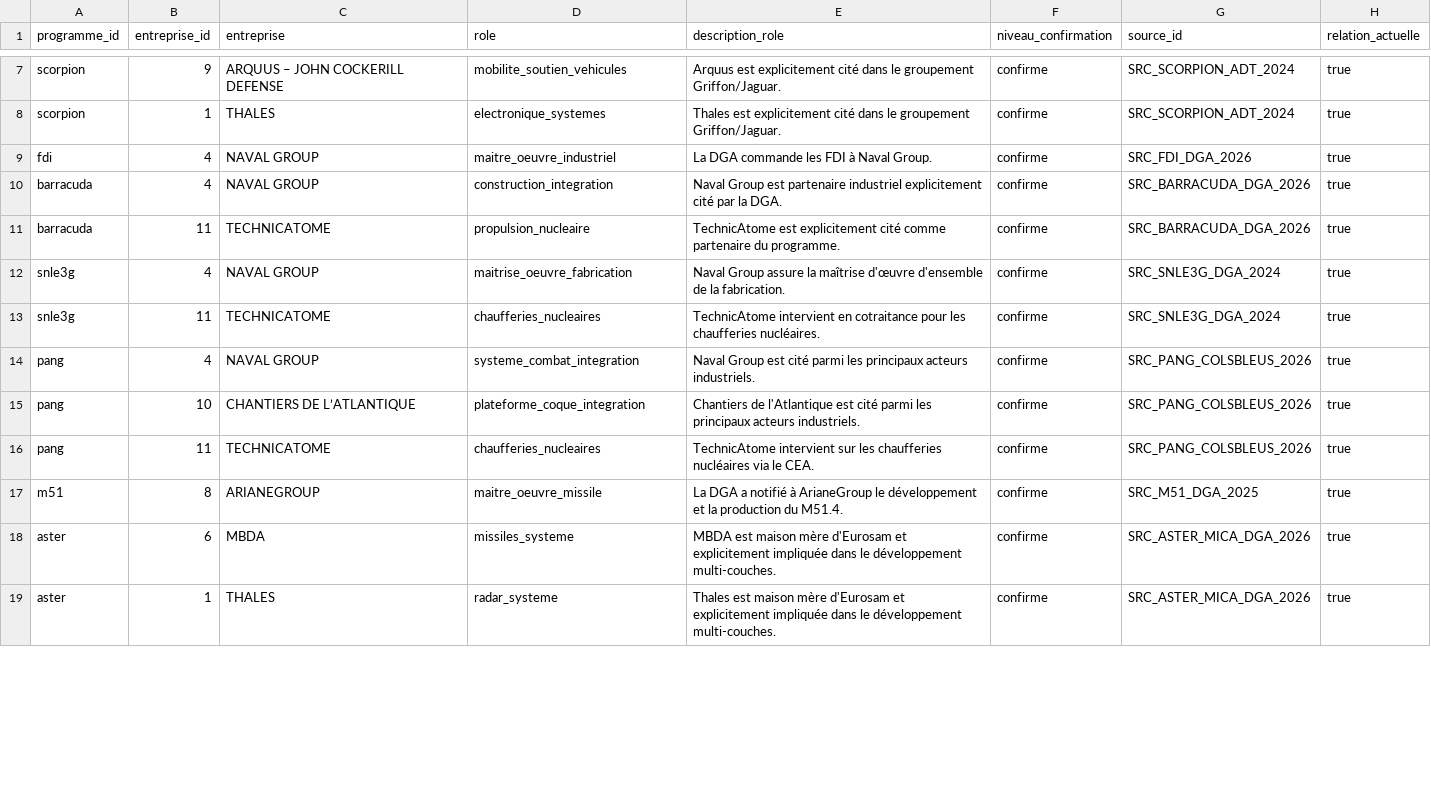
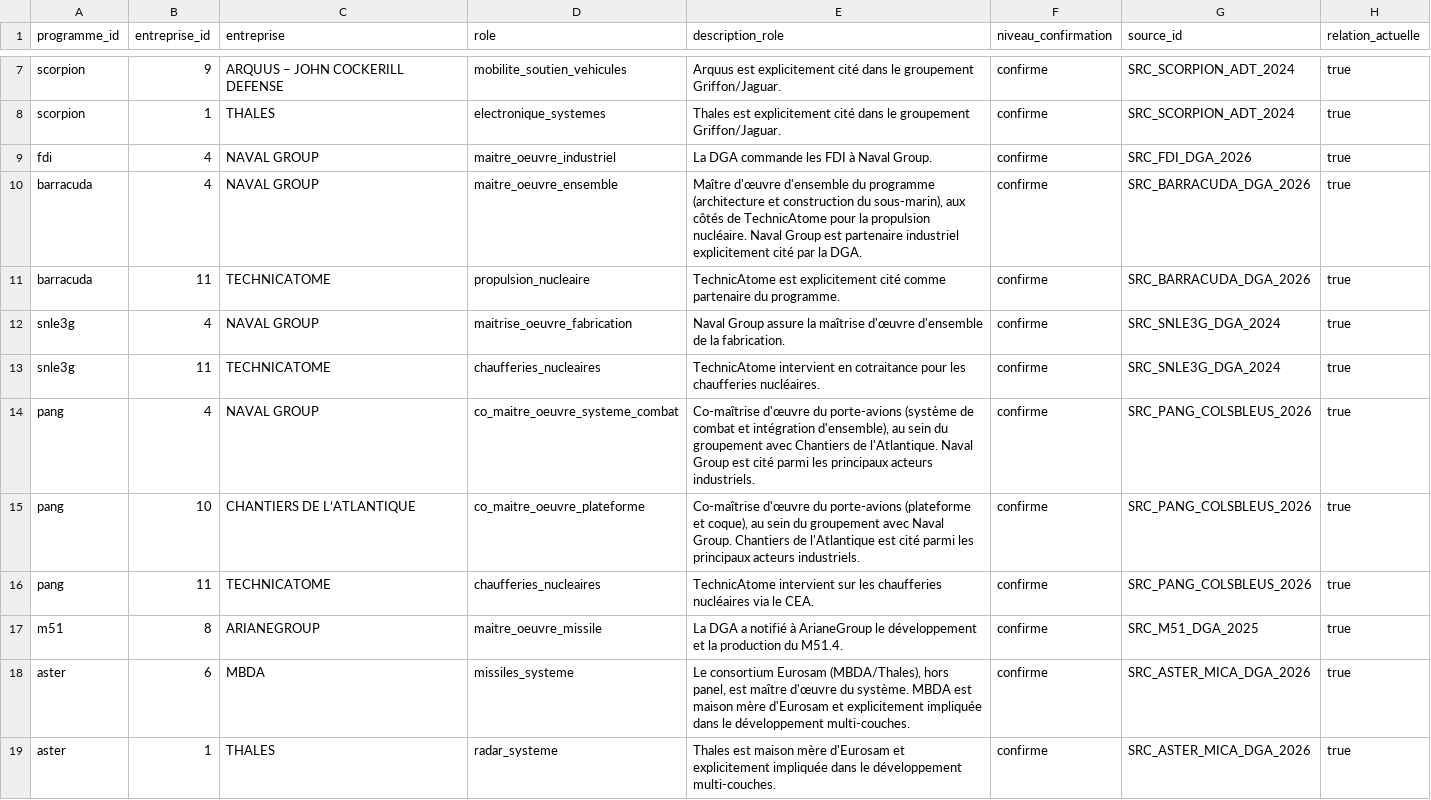
Before and after one commit to MaryleneH/Qqs_entreprises_BITD, a CSV file: data/entreprise_programme.csv, drawn as a sheet; only a part is shown, gaps mark what is left out; the diff covers the shown part only.

```diff
--- a/data/entreprise_programme.csv
+++ b/data/entreprise_programme.csv
@@ -9,3 +9,3 @@ scorpion;1;THALES;electronique_systemes;Thales est explicitement cité dans le g
 fdi;4;NAVAL GROUP;maitre_oeuvre_industriel;La DGA commande les FDI à Naval Group.;confirme;SRC_FDI_DGA_2026;true
-barracuda;4;NAVAL GROUP;construction_integration;Naval Group est partenaire industriel explicitement cité par la DGA.;confirme;SRC_BARRACUDA_DGA_2026;true
+barracuda;4;NAVAL GROUP;maitre_oeuvre_ensemble;Maître d'œuvre d'ensemble du programme (architecture et construction du sous-marin), aux côtés de TechnicAtome pour la propulsion nucléaire. Naval Group est partenaire industriel explicitement cité par la DGA.;confirme;SRC_BARRACUDA_DGA_2026;true
 barracuda;11;TECHNICATOME;propulsion_nucleaire;TechnicAtome est explicitement cité comme partenaire du programme.;confirme;SRC_BARRACUDA_DGA_2026;true
@@ -13,7 +13,7 @@ snle3g;4;NAVAL GROUP;maitrise_oeuvre_fabrication;Naval Group assure la maîtrise
 snle3g;11;TECHNICATOME;chaufferies_nucleaires;TechnicAtome intervient en cotraitance pour les chaufferies nucléaires.;confirme;SRC_SNLE3G_DGA_2024;true
-pang;4;NAVAL GROUP;systeme_combat_integration;Naval Group est cité parmi les principaux acteurs industriels.;confirme;SRC_PANG_COLSBLEUS_2026;true
-pang;10;CHANTIERS DE L’ATLANTIQUE;plateforme_coque_integration;Chantiers de l'Atlantique est cité parmi les principaux acteurs industriels.;confirme;SRC_PANG_COLSBLEUS_2026;true
+pang;4;NAVAL GROUP;co_maitre_oeuvre_systeme_combat;Co-maîtrise d'œuvre du porte-avions (système de combat et intégration d'ensemble), au sein du groupement avec Chantiers de l'Atlantique. Naval Group est cité parmi les principaux acteurs industriels.;confirme;SRC_PANG_COLSBLEUS_2026;true
+pang;10;CHANTIERS DE L’ATLANTIQUE;co_maitre_oeuvre_plateforme;Co-maîtrise d'œuvre du porte-avions (plateforme et coque), au sein du groupement avec Naval Group. Chantiers de l'Atlantique est cité parmi les principaux acteurs industriels.;confirme;SRC_PANG_COLSBLEUS_2026;true
 pang;11;TECHNICATOME;chaufferies_nucleaires;TechnicAtome intervient sur les chaufferies nucléaires via le CEA.;confirme;SRC_PANG_COLSBLEUS_2026;true
 m51;8;ARIANEGROUP;maitre_oeuvre_missile;La DGA a notifié à ArianeGroup le développement et la production du M51.4.;confirme;SRC_M51_DGA_2025;true
-aster;6;MBDA;missiles_systeme;MBDA est maison mère d'Eurosam et explicitement impliquée dans le développement multi-couches.;confirme;SRC_ASTER_MICA_DGA_2026;true
+aster;6;MBDA;missiles_systeme;Le consortium Eurosam (MBDA/Thales), hors panel, est maître d'œuvre du système. MBDA est maison mère d'Eurosam et explicitement impliquée dans le développement multi-couches.;confirme;SRC_ASTER_MICA_DGA_2026;true
 aster;1;THALES;radar_systeme;Thales est maison mère d'Eurosam et explicitement impliquée dans le développement multi-couches.;confirme;SRC_ASTER_MICA_DGA_2026;true
```
Also changed, not shown: 5 edited cells elsewhere in this file, data/programmes.csv, 2 other files.
